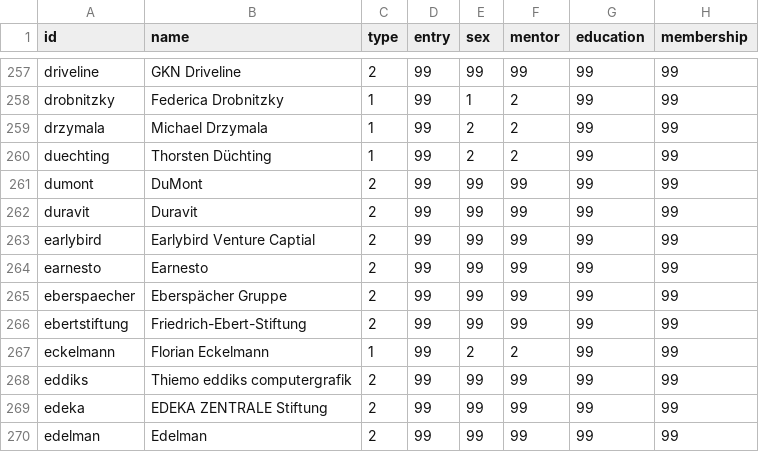
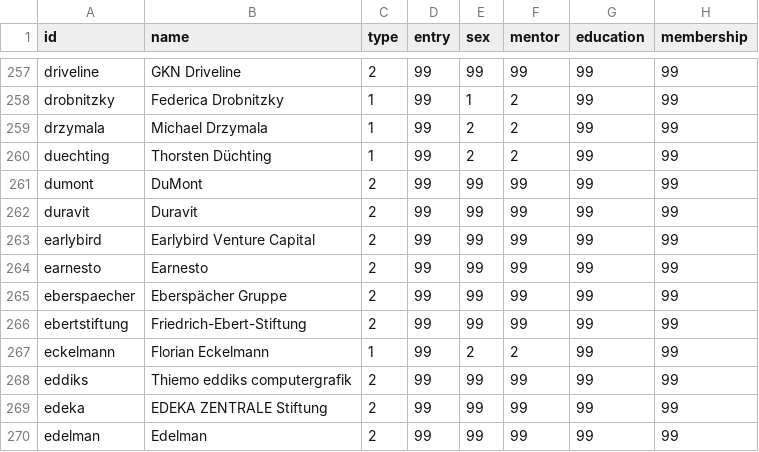
Before and after one commit to hb062/BA_30u30, a CSV file: nl.csv, drawn as a sheet; only a part is shown, gaps mark what is left out; the diff names each change by its address in the sheet, - before the commit and + after, or states it on an @@ line.

Commit message:
Update nl.csv

```diff
--- a/nl.csv
+++ b/nl.csv
-B263 (name): Earlybird Venture Captial
+B263 (name): Earlybird Venture Capital
```
